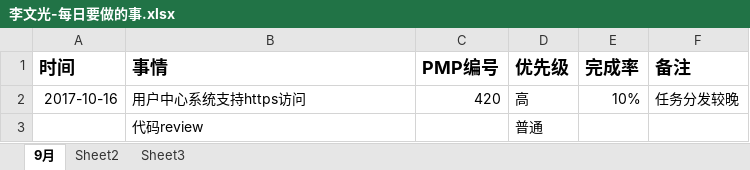
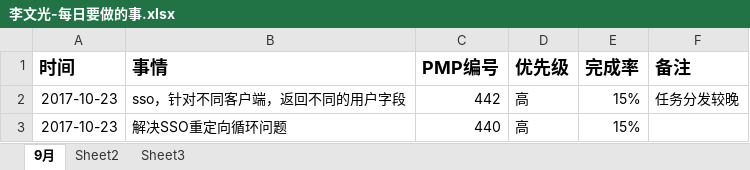
Before and after one commit to bird-Valley/document, an Excel workbook: 交流管理/项目日报/李文光-每日要做的事.xlsx, sheet 9月, drawn as a sheet; values as stored, in another font and other column widths than the file's, no borders; removed rows and columns are numbered as before the commit, all else as after; the diff names each change by its address in the sheet, - before the commit and + after, or states it on an @@ line.

Commit message:
update

```diff
--- a/交流管理/项目日报/李文光-每日要做的事.xlsx (sheet 9月)
+++ b/交流管理/项目日报/李文光-每日要做的事.xlsx (sheet 9月)
-row 2: 2017-10-16 | 用户中心系统支持https访问 | 420 | 高 | 10% | 任务分发较晚
-row 3:  | 代码review |  | 普通
+row 2: 2017-10-23 | sso，针对不同客户端，返回不同的用户字段 | 442 | 高 | 15% | 任务分发较晚
+row 3: 2017-10-23 | 解决SSO重定向循环问题 | 440 | 高 | 15%
```
